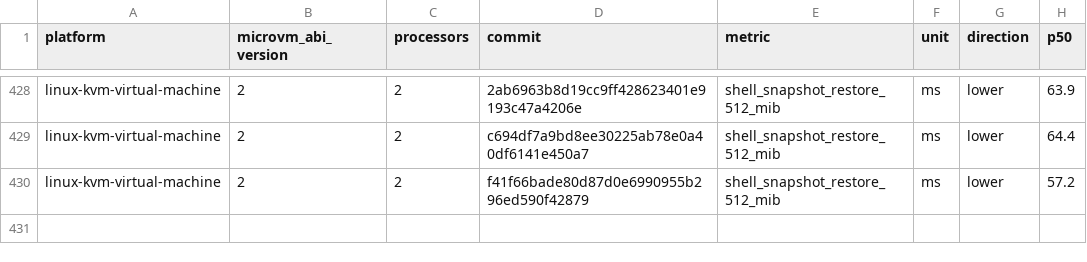
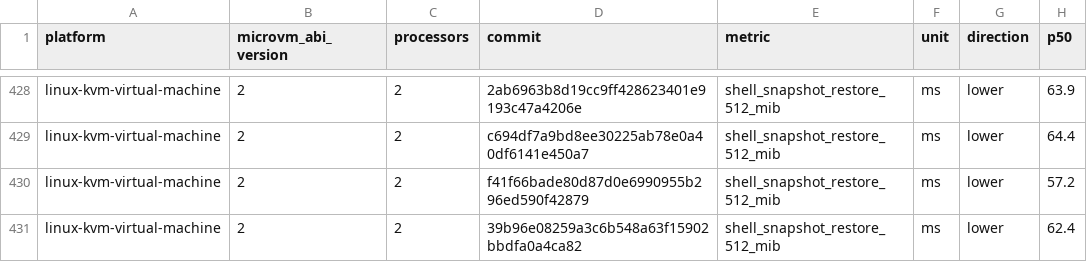
Before and after one commit to microsoft/nvx, a CSV file: data/linux-kvm-virtual-machine-microvm-v2-2vcpu.csv, drawn as a sheet; only a part is shown, gaps mark what is left out.

```diff
--- a/data/linux-kvm-virtual-machine-microvm-v2-2vcpu.csv
+++ b/data/linux-kvm-virtual-machine-microvm-v2-2vcpu.csv
@@ -430 +430,2 @@ linux-kvm-virtual-machine,2,2,c694df7a9bd8ee30225ab78e0a40df6141e450a7,shell_sna
 linux-kvm-virtual-machine,2,2,f41f66bade80d87d0e6990955b296ed590f42879,shell_snapshot_restore_512_mib,ms,lower,57.2
+linux-kvm-virtual-machine,2,2,39b96e08259a3c6b548a63f15902bbdfa0a4ca82,shell_snapshot_restore_512_mib,ms,lower,62.4
```
Also changed, not shown: data/linux-mshv-virtual-machine-microvm-v2-4vcpu.csv, data/linux-mshv-virtual-machine-microvm-v2-8vcpu.csv, 9 other files.
